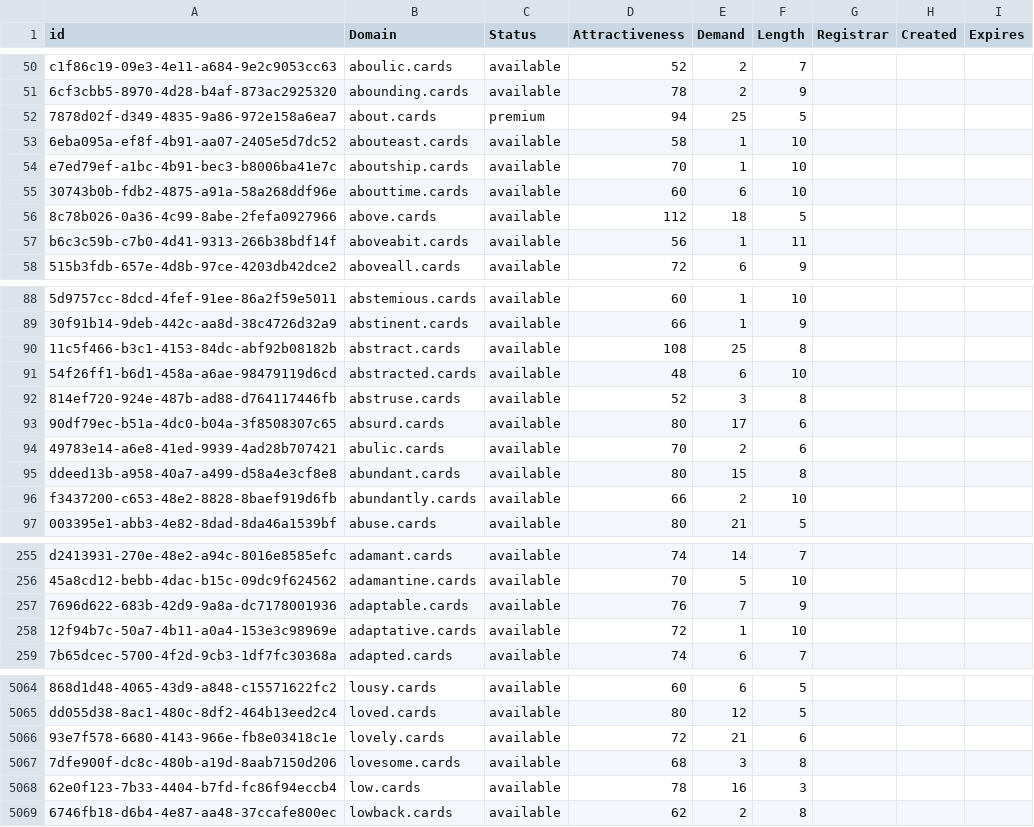
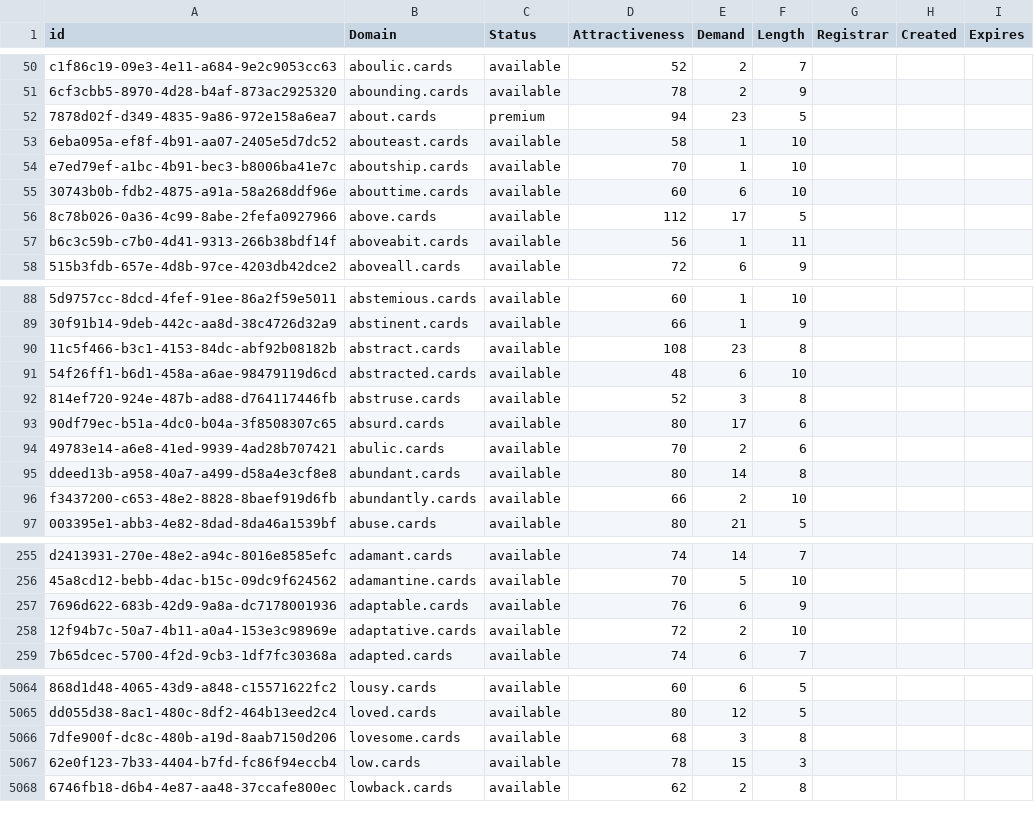
Before and after one commit to UniqueDomains/cards-oneword-domains, a CSV file: cards.csv, drawn as a sheet; only a part is shown, gaps mark what is left out; removed rows and columns are numbered as before the commit, all else as after; the diff covers the shown part only; the diff names each change by its address in the sheet, - before the commit and + after, or states it on an @@ line.

Commit message:
Domains update

```diff
--- a/cards.csv
+++ b/cards.csv
-E52 (Demand): 25
+E52 (Demand): 23
-E56 (Demand): 18
+E56 (Demand): 17
-E90 (Demand): 25
+E90 (Demand): 23
-E95 (Demand): 15
+E95 (Demand): 14
-E257 (Demand): 7
+E257 (Demand): 6
-E258 (Demand): 1
+E258 (Demand): 2
-row 5066: 93e7f578-6680-4143-966e-fb8e03418c1e | lovely.cards | available | 72 | 21 | 6
-E5067 (Demand): 16
+E5067 (Demand): 15
```
Also changed, not shown: 76 edited cells elsewhere in this file, 2 other files.
